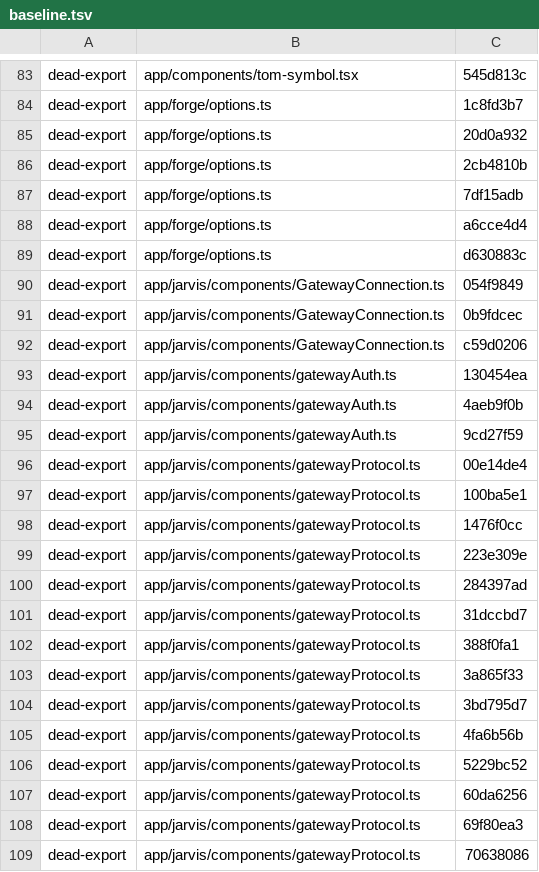
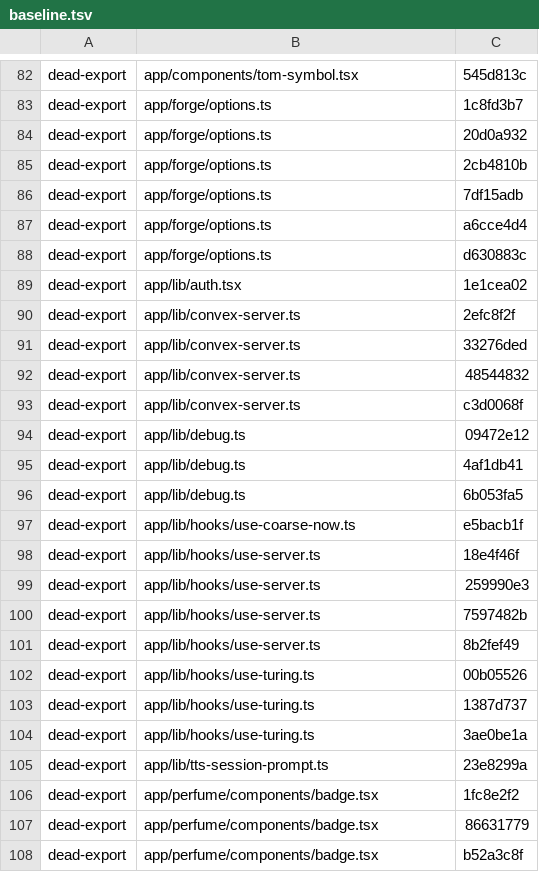
Before and after one commit to Heffnt/tom.quest, a TSV file: sg/baseline.tsv, drawn as a sheet; only a part is shown, gaps mark what is left out; the shorter side is filled out with more unchanged rows; the diff covers the shown part only.

```diff
--- a/sg/baseline.tsv
+++ b/sg/baseline.tsv
@@ -89,21 +88 @@ dead-export	app/forge/options.ts	a6cce4d4
 dead-export	app/forge/options.ts	d630883c
-dead-export	app/jarvis/components/GatewayConnection.ts	054f9849
-dead-export	app/jarvis/components/GatewayConnection.ts	0b9fdcec
-dead-export	app/jarvis/components/GatewayConnection.ts	c59d0206
-dead-export	app/jarvis/components/gatewayAuth.ts	130454ea
-dead-export	app/jarvis/components/gatewayAuth.ts	4aeb9f0b
-dead-export	app/jarvis/components/gatewayAuth.ts	9cd27f59
-dead-export	app/jarvis/components/gatewayProtocol.ts	00e14de4
-dead-export	app/jarvis/components/gatewayProtocol.ts	100ba5e1
-dead-export	app/jarvis/components/gatewayProtocol.ts	1476f0cc
-dead-export	app/jarvis/components/gatewayProtocol.ts	223e309e
-dead-export	app/jarvis/components/gatewayProtocol.ts	284397ad
-dead-export	app/jarvis/components/gatewayProtocol.ts	31dccbd7
-dead-export	app/jarvis/components/gatewayProtocol.ts	388f0fa1
-dead-export	app/jarvis/components/gatewayProtocol.ts	3a865f33
-dead-export	app/jarvis/components/gatewayProtocol.ts	3bd795d7
-dead-export	app/jarvis/components/gatewayProtocol.ts	4fa6b56b
-dead-export	app/jarvis/components/gatewayProtocol.ts	5229bc52
-dead-export	app/jarvis/components/gatewayProtocol.ts	60da6256
-dead-export	app/jarvis/components/gatewayProtocol.ts	69f80ea3
-dead-export	app/jarvis/components/gatewayProtocol.ts	70638086
```
Also changed, not shown: 16 removed rows and 1 edited cell elsewhere in this file, 55 other files.
